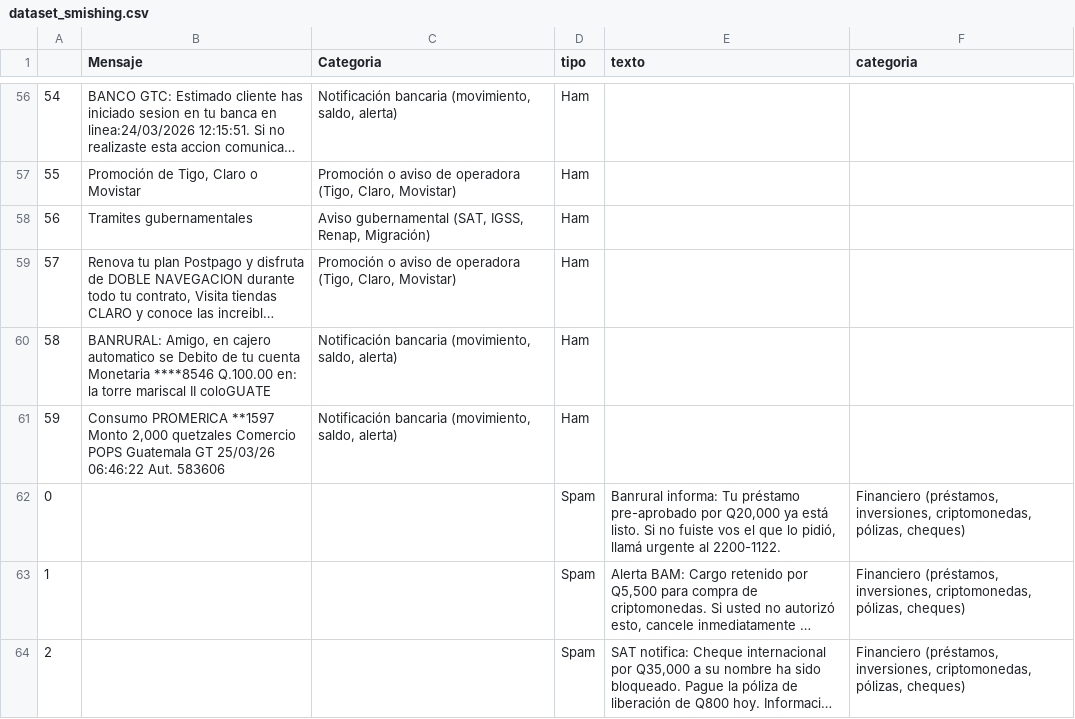
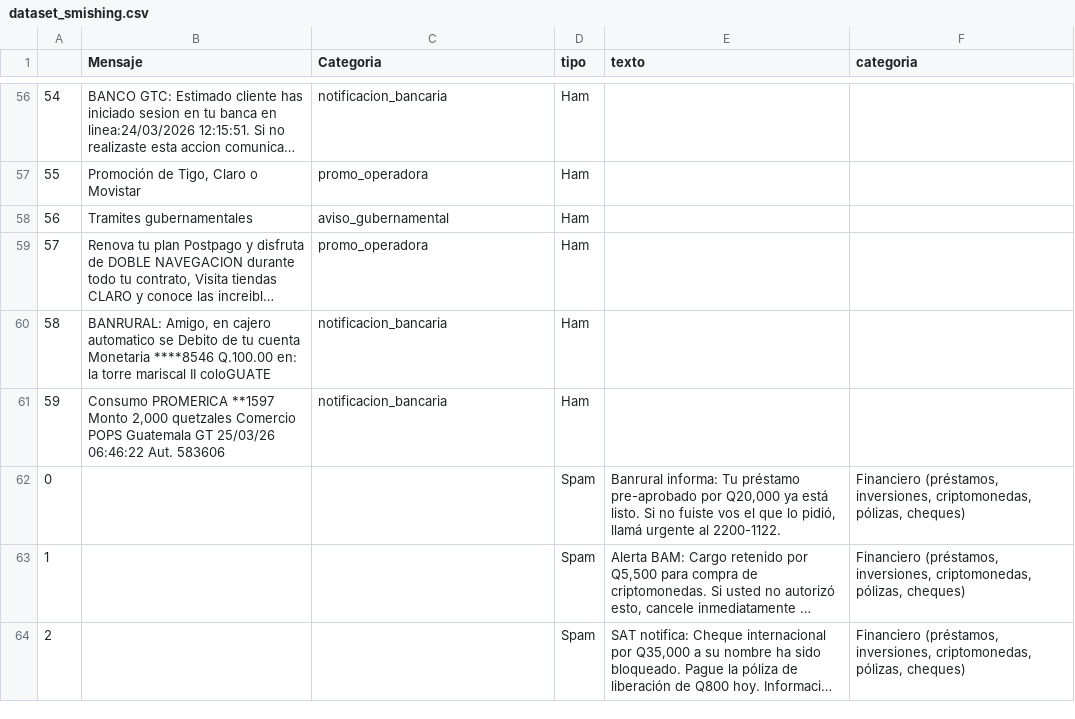
Before and after one commit to PedroPabloGuzmanMayen/Proyecto_SDS, a CSV file: data/dataset_smishing.csv, drawn as a sheet; only a part is shown, gaps mark what is left out; long unchanged cells end in …; the diff covers the shown part only; the diff names each change by its address in the sheet, - before the commit and + after, or states it on an @@ line.

```diff
--- a/data/dataset_smishing.csv
+++ b/data/dataset_smishing.csv
-C56 (Categoria): Notificación bancaria (movimiento, saldo, alerta)
+C56 (Categoria): notificacion_bancaria
-C57 (Categoria): Promoción o aviso de operadora (Tigo, Claro, Movistar)
+C57 (Categoria): promo_operadora
-C58 (Categoria): Aviso gubernamental (SAT, IGSS, Renap, Migración)
+C58 (Categoria): aviso_gubernamental
-C59 (Categoria): Promoción o aviso de operadora (Tigo, Claro, Movistar)
+C59 (Categoria): promo_operadora
-C60:C61 (Categoria): Notificación bancaria (movimiento, saldo, alerta)
+C60:C61 (Categoria): notificacion_bancaria
```
Also changed, not shown: 54 edited cells elsewhere in this file, 3 other files.
